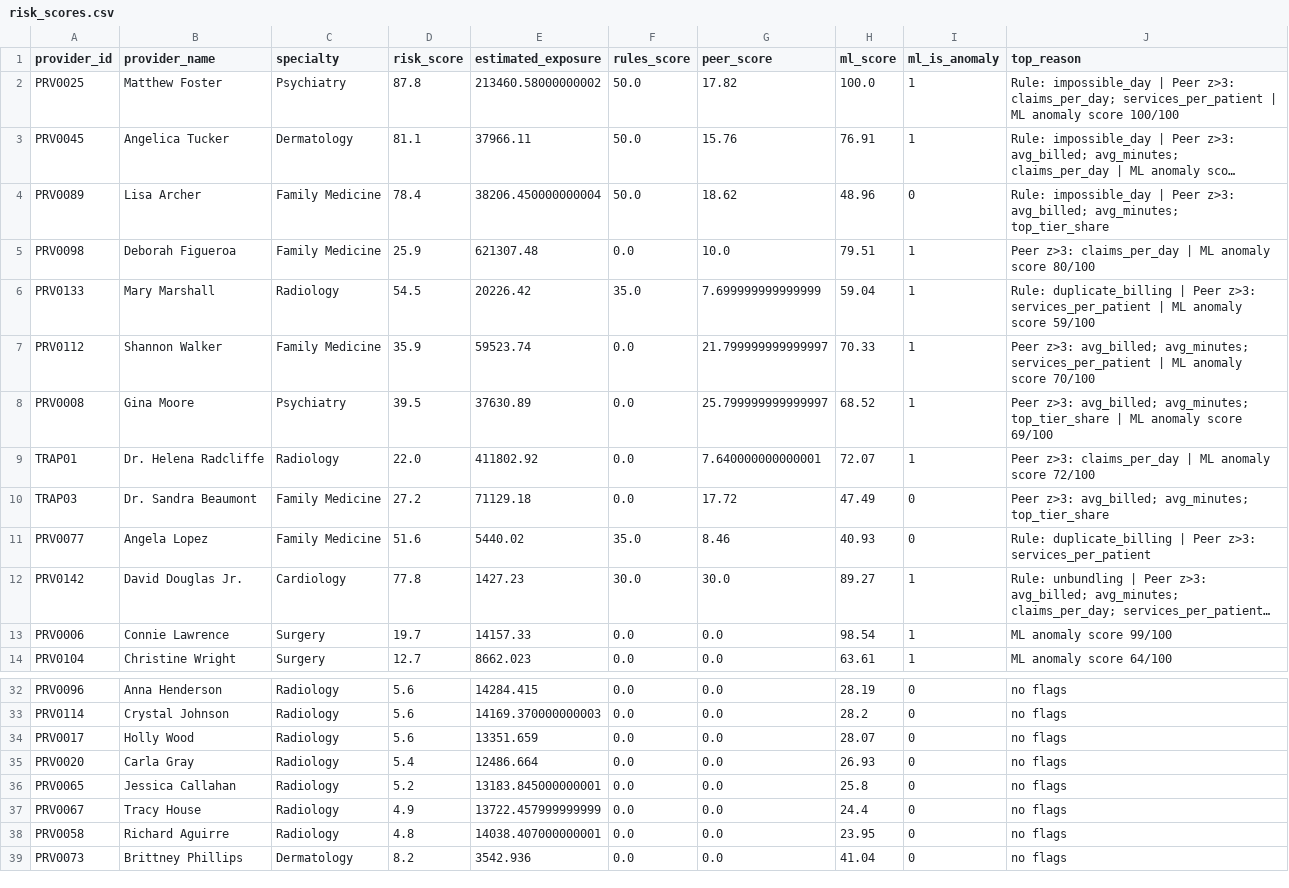
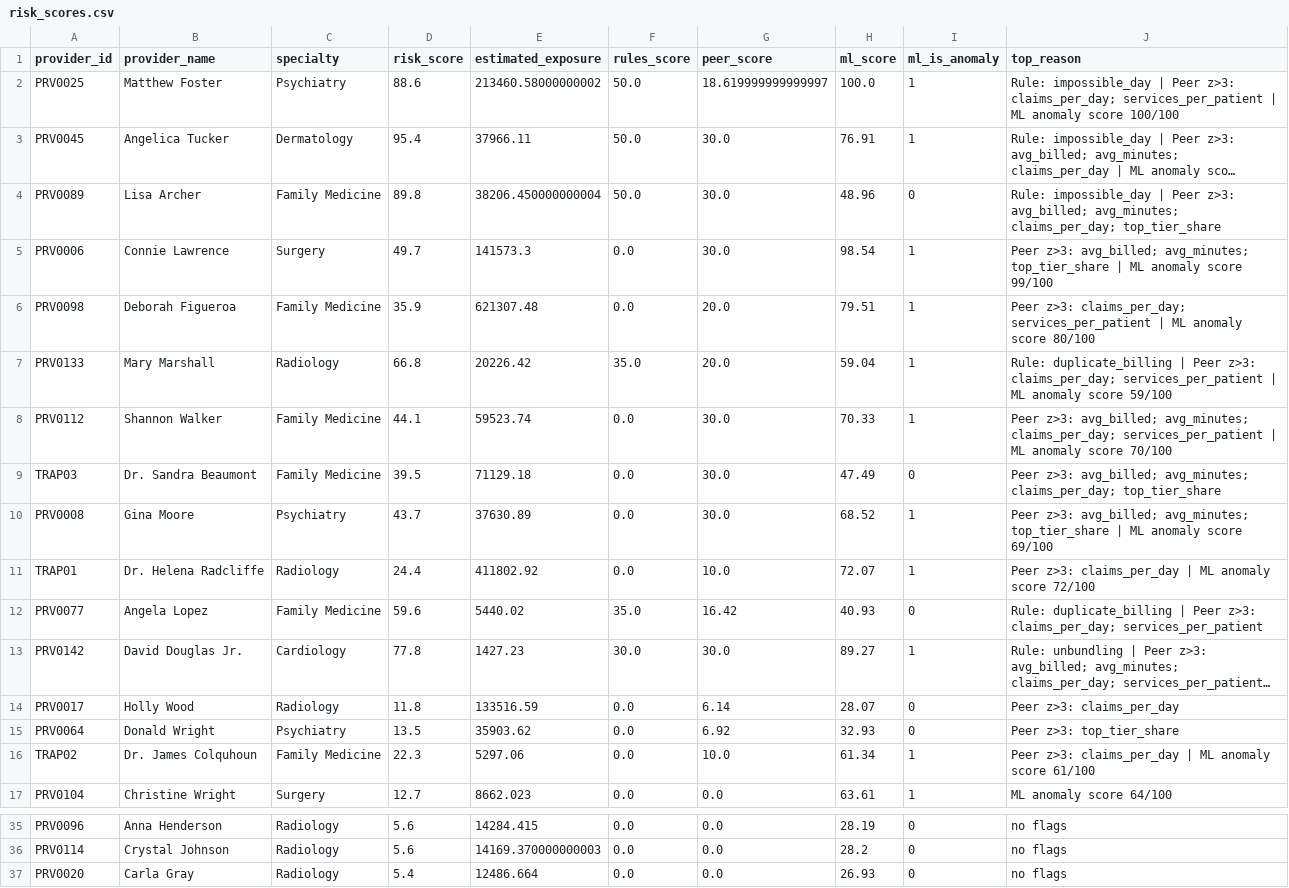
Before and after one commit to matindaghighi99/billing-anomaly-detection, a CSV file: risk_scores.csv, drawn as a sheet; only a part is shown, gaps mark what is left out; the shorter side is filled out with more unchanged rows; long unchanged cells end in …; removed rows and columns are numbered as before the commit, all else as after; the diff covers the shown part only; the diff names each change by its address in the sheet, - before the commit and + after, or states it on an @@ line.

```diff
--- a/risk_scores.csv
+++ b/risk_scores.csv
-D2 (risk_score): 87.8
+D2 (risk_score): 88.6
-G2 (peer_score): 17.82
+G2 (peer_score): 18.619999999999997
-D3 (risk_score): 81.1
+D3 (risk_score): 95.4
-G3 (peer_score): 15.76
+G3 (peer_score): 30.0
-D4 (risk_score): 78.4
+D4 (risk_score): 89.8
-G4 (peer_score): 18.62
+G4 (peer_score): 30.0
-J4 (top_reason): …avg_billed; avg_minutes; top_tier_share
+J4 (top_reason): …avg_billed; avg_minutes; claims_per_day; top_tier_share
+row 5: PRV0006 | Connie Lawrence | Surgery | 49.7 | 141573.3 | 0.0 | 30.0 | 98.54 | 1 | Peer z>3: avg_billed; avg_minutes; top_tier_share | ML anomaly score 99/100
-D6 (risk_score): 25.9
+D6 (risk_score): 35.9
-G6 (peer_score): 10.0
+G6 (peer_score): 20.0
-J6 (top_reason): Peer z>3: claims_per_day | ML…
+J6 (top_reason): Peer z>3: claims_per_day; services_per_patient | ML…
-D7 (risk_score): 54.5
+D7 (risk_score): 66.8
-G7 (peer_score): 7.699999999999999
+G7 (peer_score): 20.0
-J7 (top_reason): …Peer z>3: services_per_patient |…
+J7 (top_reason): …Peer z>3: claims_per_day; services_per_patient |…
-D8 (risk_score): 35.9
+D8 (risk_score): 44.1
-G8 (peer_score): 21.799999999999997
+G8 (peer_score): 30.0
-J8 (top_reason): …avg_billed; avg_minutes; services_per_patient |…
+J8 (top_reason): …avg_billed; avg_minutes; claims_per_day; services_per_patient |…
+row 9: TRAP03 | Dr. Sandra Beaumont | Family Medicine | 39.5 | 71129.18 | 0.0 | 30.0 | 47.49 | 0 | Peer z>3: avg_billed; avg_minutes; claims_per_day; top_tier_share
-D10 (risk_score): 39.5
+D10 (risk_score): 43.7
-G10 (peer_score): 25.799999999999997
+G10 (peer_score): 30.0
-D11 (risk_score): 22.0
+D11 (risk_score): 24.4
-G11 (peer_score): 7.640000000000001
+G11 (peer_score): 10.0
-row 10: TRAP03 | Dr. Sandra Beaumont | Family Medicine | 27.2 | 71129.18 | 0.0 | 17.72 | 47.49 | 0 | Peer z>3: avg_billed; avg_minutes; top_tier_share
-D12 (risk_score): 51.6
+D12 (risk_score): 59.6
-G12 (peer_score): 8.46
+G12 (peer_score): 16.42
-J12 (top_reason): …Peer z>3: services_per_patient
+J12 (top_reason): …Peer z>3: claims_per_day; services_per_patient
-row 13: PRV0006 | Connie Lawrence | Surgery | 19.7 | 14157.33 | 0.0 | 0.0 | 98.54 | 1 | ML anomaly score 99/100
+row 14: PRV0017 | Holly Wood | Radiology | 11.8 | 133516.59 | 0.0 | 6.14 | 28.07 | 0 | Peer z>3: claims_per_day
+row 15: PRV0064 | Donald Wright | Psychiatry | 13.5 | 35903.62 | 0.0 | 6.92 | 32.93 | 0 | Peer z>3: top_tier_share
+row 16: TRAP02 | Dr. James Colquhoun | Family Medicine | 22.3 | 5297.06 | 0.0 | 10.0 | 61.34 | 1 | Peer z>3: claims_per_day | ML anomaly score 61/100
-row 34: PRV0017 | Holly Wood | Radiology | 5.6 | 13351.659 | 0.0 | 0.0 | 28.07 | 0 | no flags
```
Also changed, not shown: 2 removed rows elsewhere in this file, peer_flags.csv, provider_metrics.csv, 1 other file.
